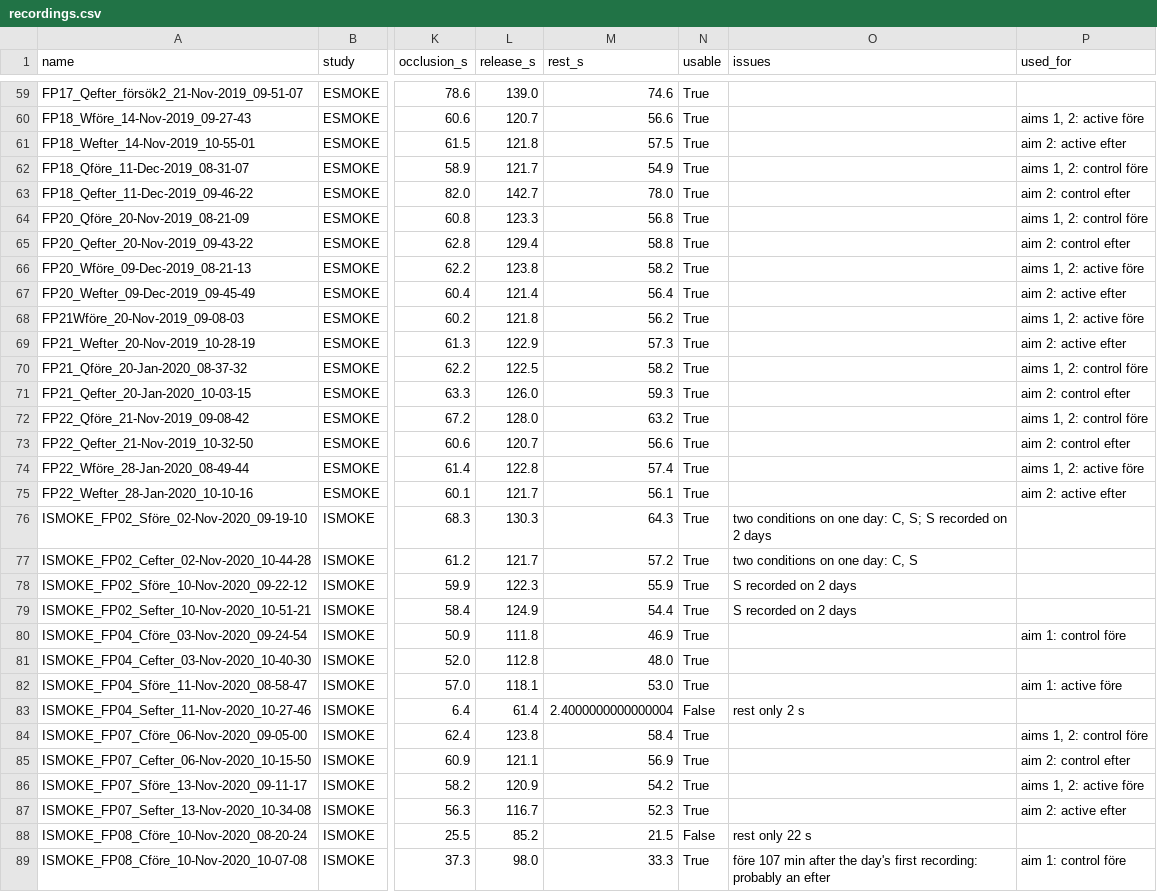
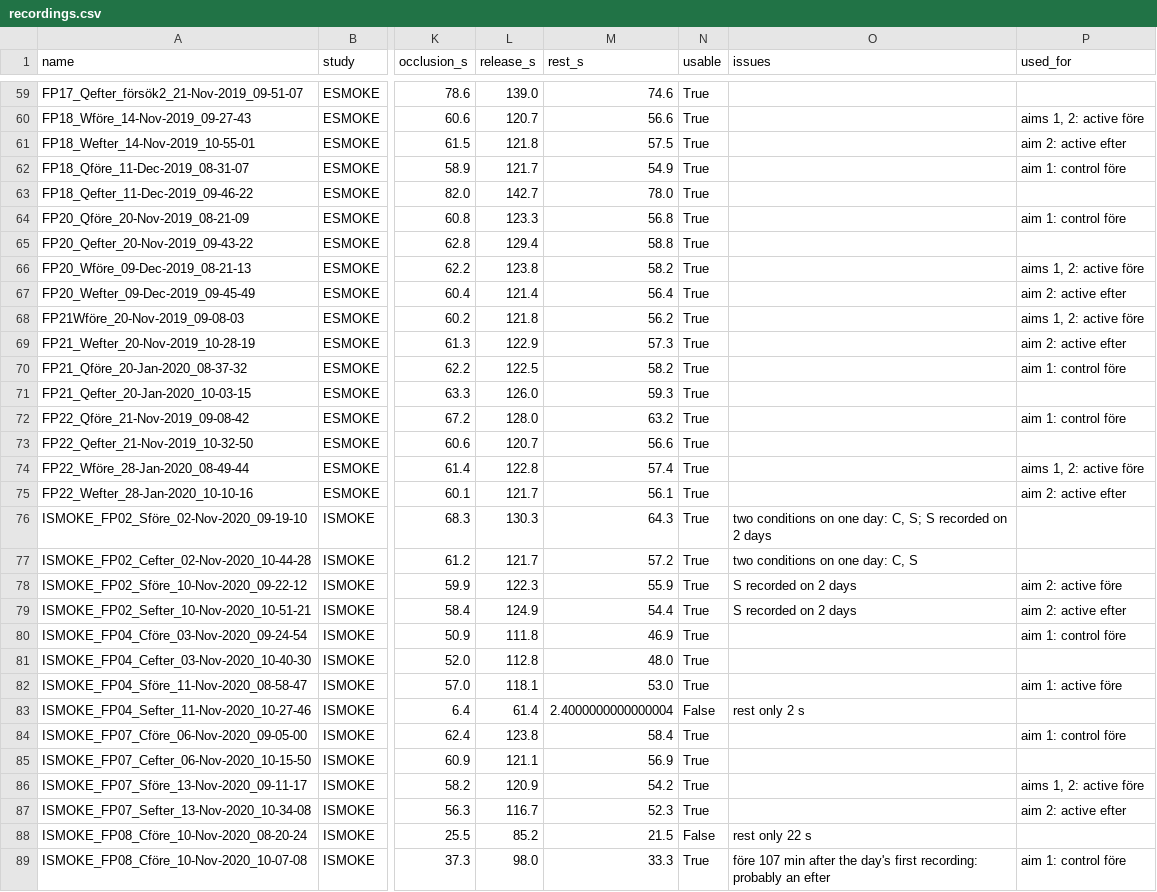
Before and after one commit to Soohan03/Capillaroscopy, a CSV file: metadata/derived/recordings.csv, drawn as a sheet; only a part is shown, gaps mark what is left out; the diff covers the shown part only; the diff names each change by its address in the sheet, - before the commit and + after, or states it on an @@ line.

```diff
--- a/metadata/derived/recordings.csv
+++ b/metadata/derived/recordings.csv
-P62 (used_for): aims 1, 2: control före
+P62 (used_for): aim 1: control före
-P63 (used_for): aim 2: control efter
+P63 (used_for): (empty)
-P64 (used_for): aims 1, 2: control före
+P64 (used_for): aim 1: control före
-P65 (used_for): aim 2: control efter
+P65 (used_for): (empty)
-P70 (used_for): aims 1, 2: control före
+P70 (used_for): aim 1: control före
-P71 (used_for): aim 2: control efter
+P71 (used_for): (empty)
-P72 (used_for): aims 1, 2: control före
+P72 (used_for): aim 1: control före
-P73 (used_for): aim 2: control efter
+P73 (used_for): (empty)
-P78 (used_for): (empty)
+P78 (used_for): aim 2: active före
-P79 (used_for): (empty)
+P79 (used_for): aim 2: active efter
-P84 (used_for): aims 1, 2: control före
+P84 (used_for): aim 1: control före
-P85 (used_for): aim 2: control efter
+P85 (used_for): (empty)
```
Also changed, not shown: 34 edited cells elsewhere in this file, metadata/derived/participants.csv, 12 other files.
